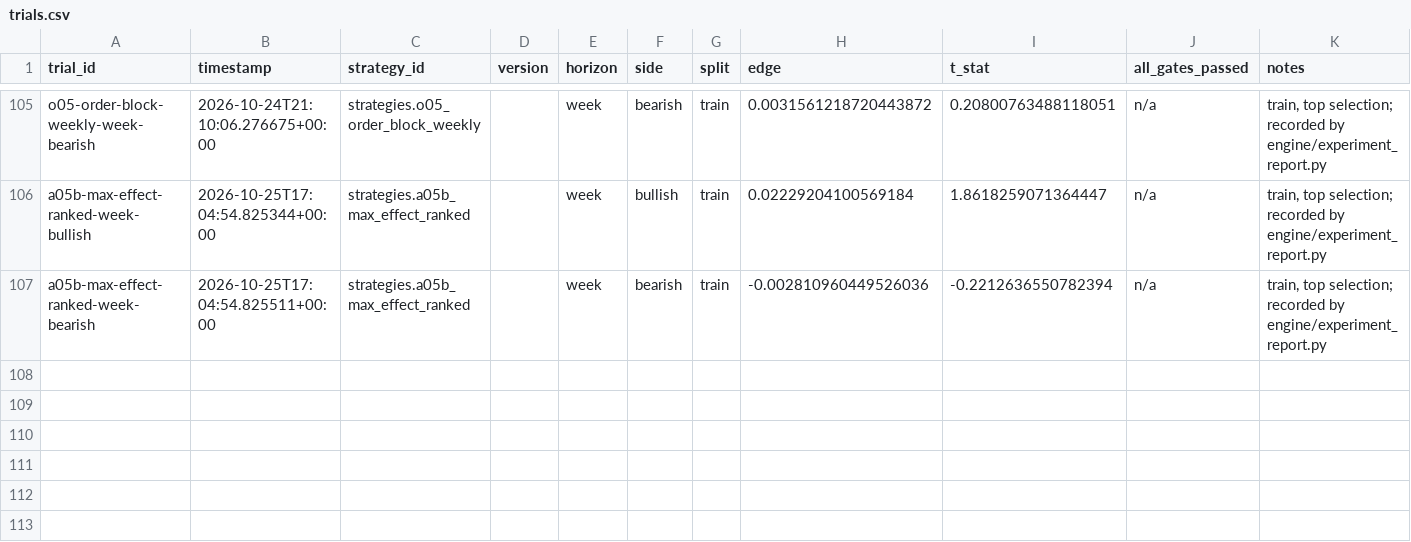
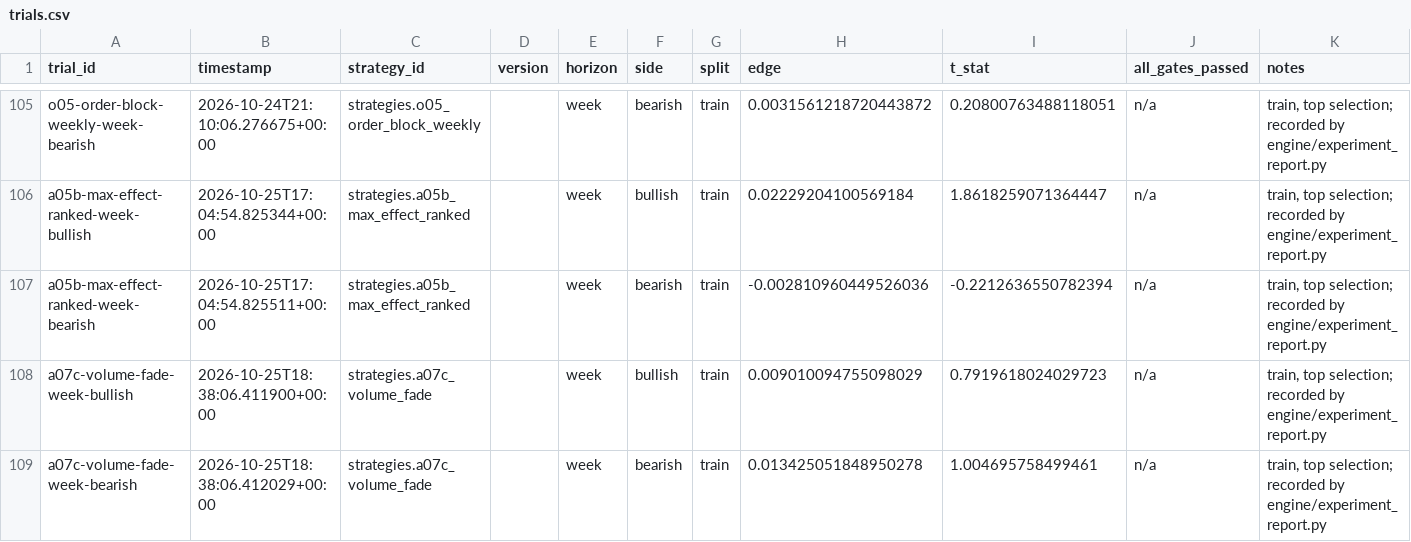
Before and after one commit to Achintya1311/stockstalker-lab, a CSV file: ledger/trials.csv, drawn as a sheet; only a part is shown, gaps mark what is left out; the diff names each change by its address in the sheet, - before the commit and + after, or states it on an @@ line.

```diff
--- a/ledger/trials.csv
+++ b/ledger/trials.csv
+row 108: a07c-volume-fade-week-bullish | 2026-10-25T18:38:06.411900+00:00 | strategies.a07c_volume_fade |  | week | bullish | train | 0.009010094755098029 | 0.7919618024029723 | n/a | train, top selection; recorded by engine/experiment_report.py
+row 109: a07c-volume-fade-week-bearish | 2026-10-25T18:38:06.412029+00:00 | strategies.a07c_volume_fade |  | week | bearish | train | 0.013425051848950278 | 1.004695758499461 | n/a | train, top selection; recorded by engine/experiment_report.py
```
Also changed, not shown: 6 other files.
